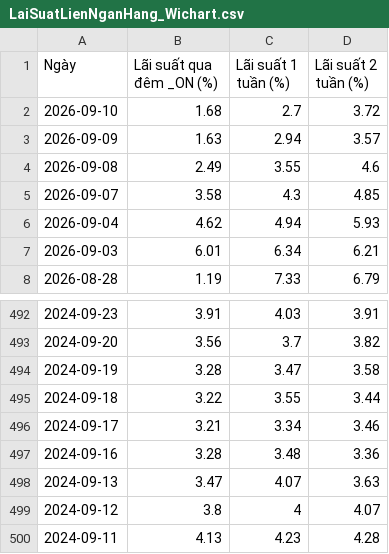
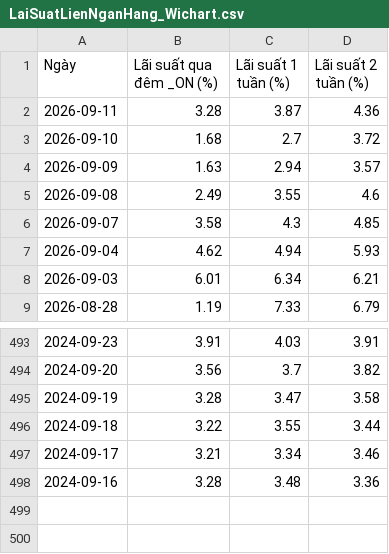
Before and after one commit to cuocsongthinhvuong8868-sketch/onl_quant-platform, a CSV file: data_lake/LaiSuatLienNganHang_Wichart.csv, drawn as a sheet; only a part is shown, gaps mark what is left out.

```diff
--- a/data_lake/LaiSuatLienNganHang_Wichart.csv
+++ b/data_lake/LaiSuatLienNganHang_Wichart.csv
@@ -1,2 +1,3 @@
 Ngày,Lãi suất qua đêm _ON (%),Lãi suất 1 tuần (%),Lãi suất 2 tuần (%)
+2026-09-11,3.28,3.87,4.36
 2026-09-10,1.68,2.7,3.72
@@ -497,4 +498 @@
 2024-09-16,3.28,3.48,3.36
-2024-09-13,3.47,4.07,3.63
-2024-09-12,3.8,4,4.07
-2024-09-11,4.13,4.23,4.28
```
Also changed, not shown: data_lake/vn30_cache.csv, data_lake/vnindex_cache.csv, 5 other files.
